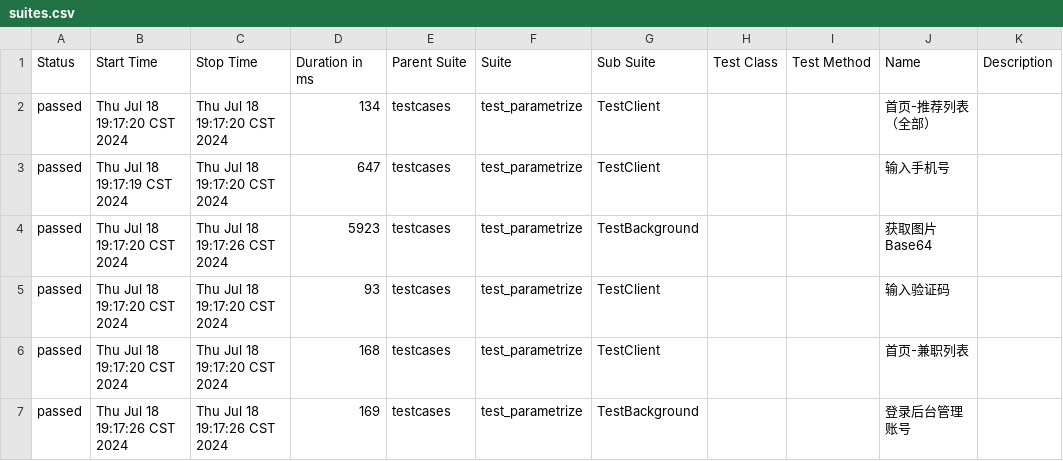
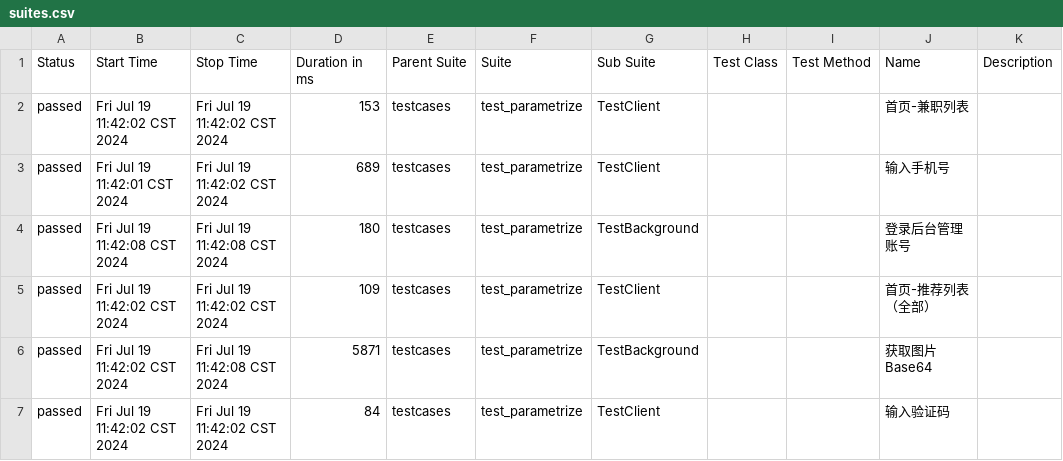
Before and after one commit to 694578908/PBB-autoproject-testing, a CSV file: reports/allure-report/data/suites.csv, drawn as a sheet.

```diff
--- a/reports/allure-report/data/suites.csv
+++ b/reports/allure-report/data/suites.csv
@@ -1,7 +1,7 @@
 "Status","Start Time","Stop Time","Duration in ms","Parent Suite","Suite","Sub Suite","Test Class","Test Method","Name","Description"
-"passed","Thu Jul 18 19:17:20 CST 2024","Thu Jul 18 19:17:20 CST 2024","134","testcases","test_parametrize","TestClient","","","首页-推荐列表（全部）",""
-"passed","Thu Jul 18 19:17:19 CST 2024","Thu Jul 18 19:17:20 CST 2024","647","testcases","test_parametrize","TestClient","","","输入手机号",""
-"passed","Thu Jul 18 19:17:20 CST 2024","Thu Jul 18 19:17:26 CST 2024","5923","testcases","test_parametrize","TestBackground","","","获取图片Base64",""
-"passed","Thu Jul 18 19:17:20 CST 2024","Thu Jul 18 19:17:20 CST 2024","93","testcases","test_parametrize","TestClient","","","输入验证码",""
-"passed","Thu Jul 18 19:17:20 CST 2024","Thu Jul 18 19:17:20 CST 2024","168","testcases","test_parametrize","TestClient","","","首页-兼职列表",""
-"passed","Thu Jul 18 19:17:26 CST 2024","Thu Jul 18 19:17:26 CST 2024","169","testcases","test_parametrize","TestBackground","","","登录后台管理账号",""
+"passed","Fri Jul 19 11:42:02 CST 2024","Fri Jul 19 11:42:02 CST 2024","153","testcases","test_parametrize","TestClient","","","首页-兼职列表",""
+"passed","Fri Jul 19 11:42:01 CST 2024","Fri Jul 19 11:42:02 CST 2024","689","testcases","test_parametrize","TestClient","","","输入手机号",""
+"passed","Fri Jul 19 11:42:08 CST 2024","Fri Jul 19 11:42:08 CST 2024","180","testcases","test_parametrize","TestBackground","","","登录后台管理账号",""
+"passed","Fri Jul 19 11:42:02 CST 2024","Fri Jul 19 11:42:02 CST 2024","109","testcases","test_parametrize","TestClient","","","首页-推荐列表（全部）",""
+"passed","Fri Jul 19 11:42:02 CST 2024","Fri Jul 19 11:42:08 CST 2024","5871","testcases","test_parametrize","TestBackground","","","获取图片Base64",""
+"passed","Fri Jul 19 11:42:02 CST 2024","Fri Jul 19 11:42:02 CST 2024","84","testcases","test_parametrize","TestClient","","","输入验证码",""
```
Also changed, not shown: reports/allure-report/data/behaviors.csv, 21 other files.
